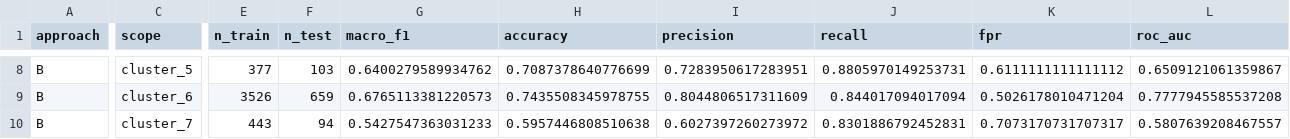
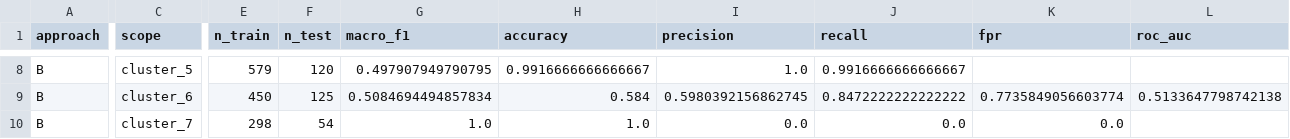
Before and after one commit to Kaustubh504/fake-news-detection, a CSV file: results/approach_b.csv, drawn as a sheet; only a part is shown, gaps mark what is left out; the diff covers the shown part only; the diff names each change by its address in the sheet, - before the commit and + after, or states it on an @@ line.

```diff
--- a/results/approach_b.csv
+++ b/results/approach_b.csv
-E8 (n_train): 377
+E8 (n_train): 579
-F8 (n_test): 103
+F8 (n_test): 120
-G8 (macro_f1): 0.6400279589934762
+G8 (macro_f1): 0.497907949790795
-H8 (accuracy): 0.7087378640776699
+H8 (accuracy): 0.9916666666666667
-I8 (precision): 0.7283950617283951
+I8 (precision): 1.0
-J8 (recall): 0.8805970149253731
+J8 (recall): 0.9916666666666667
-K8 (fpr): 0.6111111111111112
+K8 (fpr): (empty)
-L8 (roc_auc): 0.6509121061359867
+L8 (roc_auc): (empty)
-E9 (n_train): 3526
+E9 (n_train): 450
-F9 (n_test): 659
+F9 (n_test): 125
-G9 (macro_f1): 0.6765113381220573
+G9 (macro_f1): 0.5084694494857834
-H9 (accuracy): 0.7435508345978755
+H9 (accuracy): 0.584
-I9 (precision): 0.8044806517311609
+I9 (precision): 0.5980392156862745
-J9 (recall): 0.844017094017094
+J9 (recall): 0.8472222222222222
-K9 (fpr): 0.5026178010471204
+K9 (fpr): 0.7735849056603774
-L9 (roc_auc): 0.7777945585537208
+L9 (roc_auc): 0.5133647798742138
-E10 (n_train): 443
+E10 (n_train): 298
-F10 (n_test): 94
+F10 (n_test): 54
-G10 (macro_f1): 0.5427547363031233
+G10 (macro_f1): 1.0
-H10 (accuracy): 0.5957446808510638
+H10 (accuracy): 1.0
-I10 (precision): 0.6027397260273972
+I10 (precision): 0.0
-J10 (recall): 0.8301886792452831
+J10 (recall): 0.0
-K10 (fpr): 0.7073170731707317
+K10 (fpr): 0.0
-L10 (roc_auc): 0.5807639208467557
+L10 (roc_auc): (empty)
```
Also changed, not shown: 1 added row and 75 edited cells elsewhere in this file, results/approach_a.csv, results/topic_vs_platform.csv, 7 other files.
